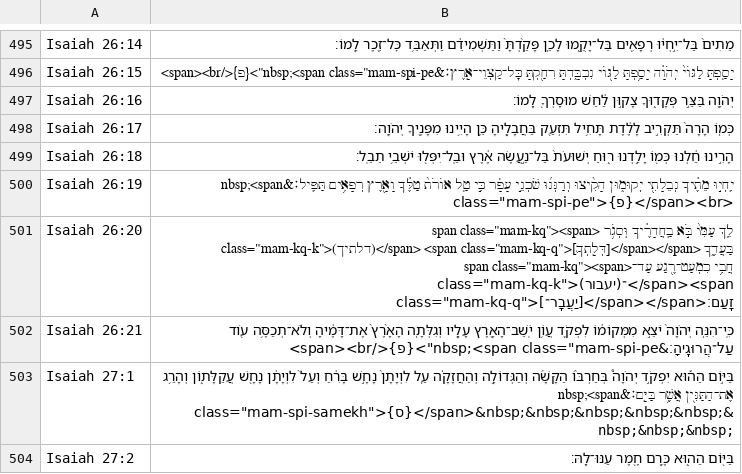
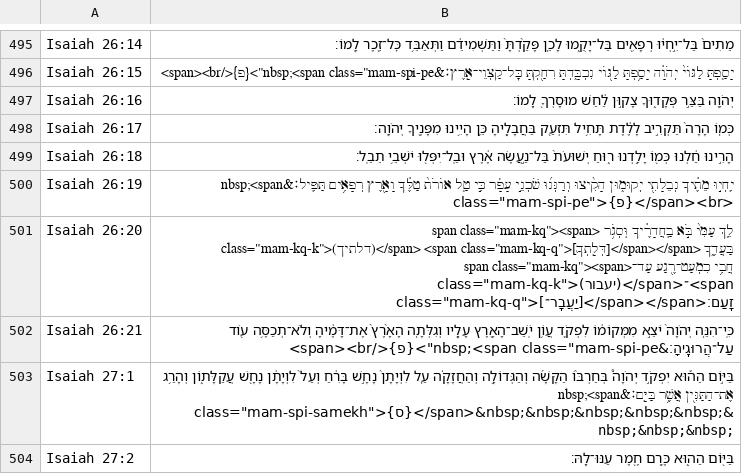
Before and after one commit to bdenckla/MAM-for-Sefaria, a CSV file: out/csv/Isaiah.csv, drawn as a sheet; only a part is shown, gaps mark what is left out.

```diff
--- a/out/csv/Isaiah.csv
+++ b/out/csv/Isaiah.csv
@@ -500,3 +500,3 @@ Isaiah 26:18,הָרִ֣ינוּ חַ֔לְנוּ כְּמ֖וֹ יָלַ֣דְנ
 Isaiah 26:19,"יִֽחְי֣וּ מֵתֶ֔יךָ נְבֵלָתִ֖י יְקוּמ֑וּן הָקִ֨יצוּ וְרַנְּנ֜וּ שֹׁכְנֵ֣י עָפָ֗ר כִּ֣י טַ֤ל אוֹרֹת֙ טַלֶּ֔ךָ וָאָ֖רֶץ רְפָאִ֥ים תַּפִּֽיל׃&nbsp;<span class=""mam-spi-pe"">{פ}</span><br>"
-Isaiah 26:20,"לֵ֤ךְ עַמִּי֙ בֹּ֣א בַֽחֲדָרֶ֔יךָ וּֽסְגֹ֥ר <span class=""mam-kq""><span class=""mam-kq-k"">(דלתיך)</span> <span class=""mam-kq-q"">[דְּלָֽתְךָ֖]</span></span> בַּעֲדֶ֑ךָ חֲבִ֥י כִמְעַט־רֶ֖גַע עַד־<span class=""mam-kq""><span class=""mam-kq-k"">(יעבור)־</span><span class=""mam-kq-q"">[יַעֲבׇר־]</span></span>זָֽעַם׃"
+Isaiah 26:20,"לֵ֤ךְ עַמִּי֙ בֹּ֣א בַֽחֲדָרֶ֔יךָ וּֽסְגֹ֥ר <span class=""mam-kq""><span class=""mam-kq-k"">(דלתיך)</span> <span class=""mam-kq-q"">[דְּלָֽתְךָ֖]</span></span> בַּעֲדֶ֑ךָ חֲבִ֥י כִמְעַט־רֶ֖גַע עַד־<span class=""mam-kq""><span class=""mam-kq-k"">(יעבור)</span>־<span class=""mam-kq-q"">[יַעֲבׇר־]</span></span>זָֽעַם׃"
 Isaiah 26:21,"כִּֽי־הִנֵּ֤ה יְהֹוָה֙ יֹצֵ֣א מִמְּקוֹמ֔וֹ לִפְקֹ֛ד עֲוֺ֥ן יֹֽשֵׁב־הָאָ֖רֶץ עָלָ֑יו וְגִלְּתָ֤ה הָאָ֙רֶץ֙ אֶת־דָּמֶ֔יהָ וְלֹא־תְכַסֶּ֥ה ע֖וֹד עַל־הֲרוּגֶֽיהָ׃&nbsp;<span class=""mam-spi-pe"">{פ}</span><br>"
```
Also changed, not shown: out/csv/I Chronicles.csv, 6 other files.
